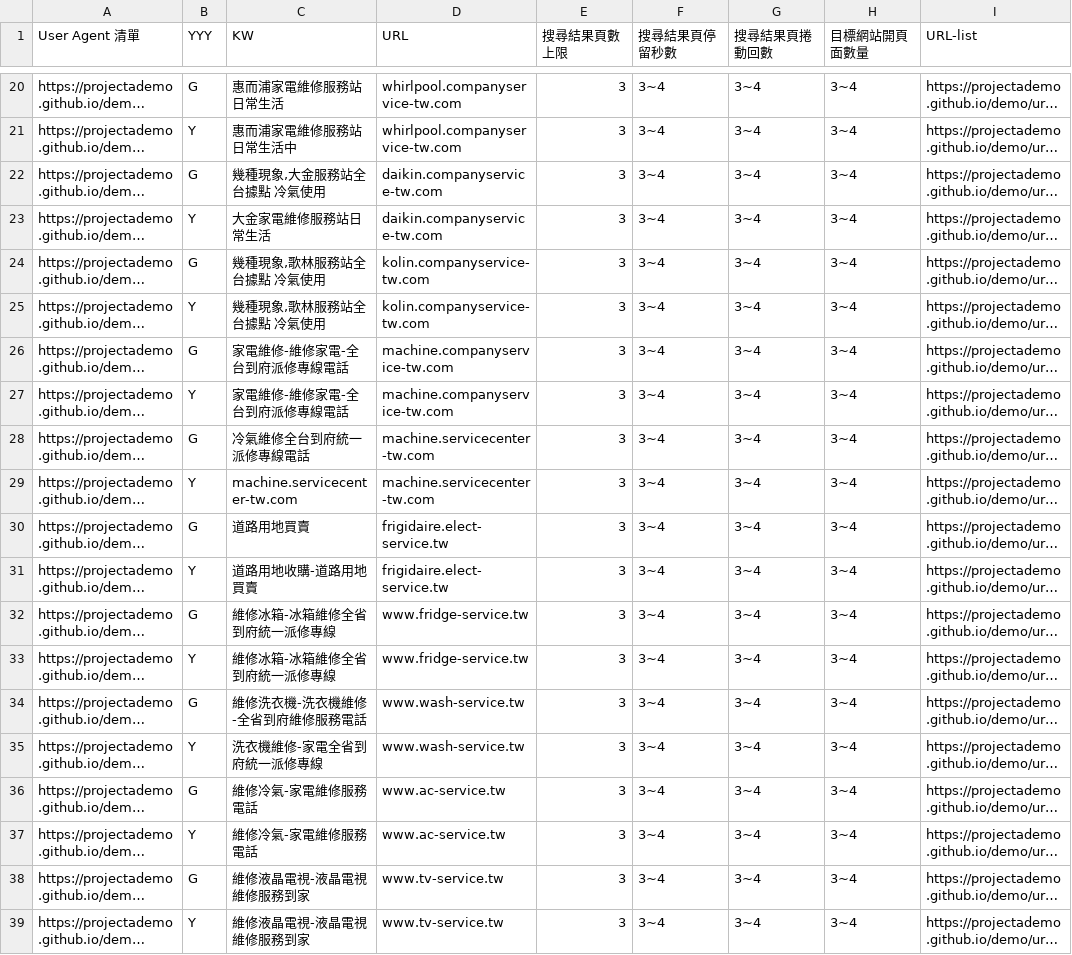
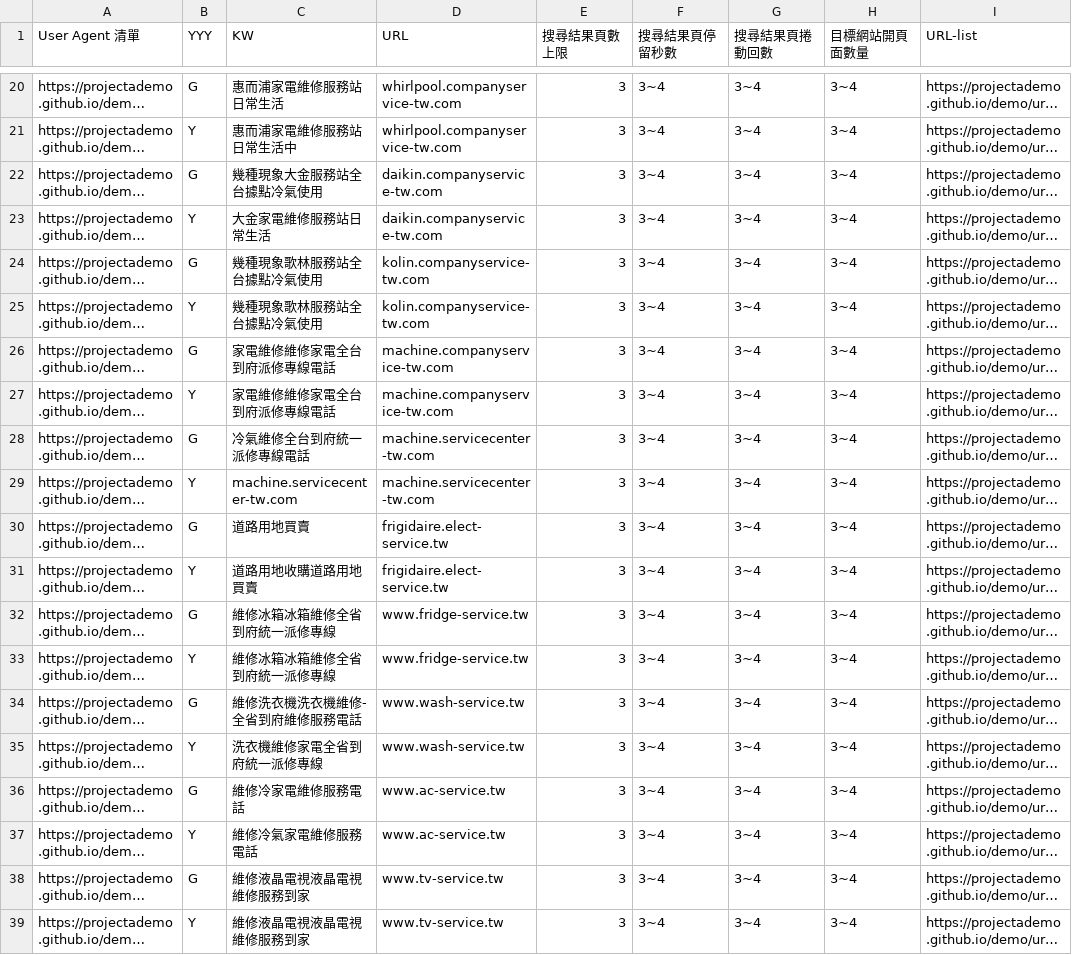
Before and after one commit to projectAdemo/demo, a CSV file: demo.csv, drawn as a sheet; only a part is shown, gaps mark what is left out; long unchanged cells end in …; the diff covers the shown part only; the diff names each change by its address in the sheet, - before the commit and + after, or states it on an @@ line.

Commit message:
Update demo.csv

```diff
--- a/demo.csv
+++ b/demo.csv
-C22 (KW): 幾種現象,大金服務站全台據點 冷氣使用
+C22 (KW): 幾種現象大金服務站全台據點冷氣使用
-C24:C25 (KW): 幾種現象,歌林服務站全台據點 冷氣使用
+C24:C25 (KW): 幾種現象歌林服務站全台據點冷氣使用
-C26:C27 (KW): 家電維修-維修家電-全台到府派修專線電話
+C26:C27 (KW): 家電維修維修家電全台到府派修專線電話
-C31 (KW): 道路用地收購-道路用地買賣
+C31 (KW): 道路用地收購道路用地買賣
-C32:C33 (KW): 維修冰箱-冰箱維修全省到府統一派修專線
+C32:C33 (KW): 維修冰箱冰箱維修全省到府統一派修專線
-C34 (KW): 維修洗衣機-洗衣機維修-全省到府維修服務電話
+C34 (KW): 維修洗衣機洗衣機維修-全省到府維修服務電話
-C35 (KW): 洗衣機維修-家電全省到府統一派修專線
+C35 (KW): 洗衣機維修家電全省到府統一派修專線
-C36 (KW): 維修冷氣-家電維修服務電話
+C36 (KW): 維修冷家電維修服務電話
-C37 (KW): 維修冷氣-家電維修服務電話
+C37 (KW): 維修冷氣家電維修服務電話
-C38:C39 (KW): 維修液晶電視-液晶電視維修服務到家
+C38:C39 (KW): 維修液晶電視液晶電視維修服務到家
```
Also changed, not shown: 6 edited cells elsewhere in this file.
